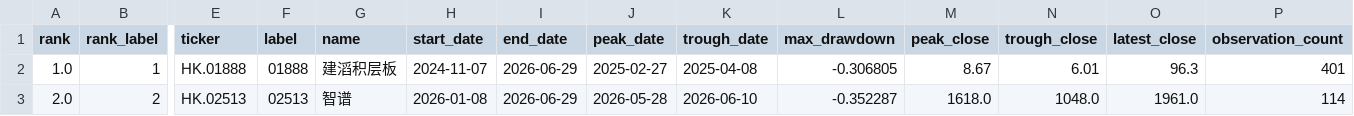
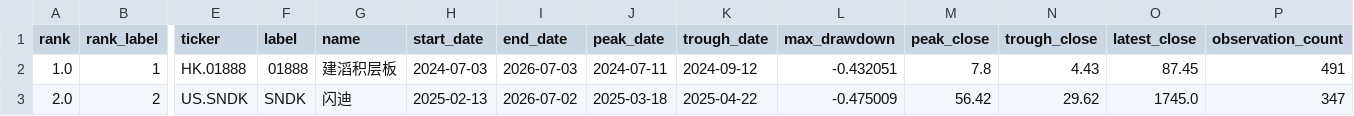
Before and after one commit to dgsirius/momentum_stockpick, a CSV file: docs/long_term_trend_strength/daily_2y_max_drawdown.csv, drawn as a sheet; only a part is shown, gaps mark what is left out; the diff covers the shown part only; the diff names each change by its address in the sheet, - before the commit and + after, or states it on an @@ line.

```diff
--- a/docs/long_term_trend_strength/daily_2y_max_drawdown.csv
+++ b/docs/long_term_trend_strength/daily_2y_max_drawdown.csv
-H2 (start_date): 2024-11-07
+H2 (start_date): 2024-07-03
-I2 (end_date): 2026-06-29
+I2 (end_date): 2026-07-03
-J2 (peak_date): 2025-02-27
+J2 (peak_date): 2024-07-11
-K2 (trough_date): 2025-04-08
+K2 (trough_date): 2024-09-12
-L2 (max_drawdown): -0.306805
+L2 (max_drawdown): -0.432051
-M2 (peak_close): 8.67
+M2 (peak_close): 7.8
-N2 (trough_close): 6.01
+N2 (trough_close): 4.43
-O2 (latest_close): 96.3
+O2 (latest_close): 87.45
-P2 (observation_count): 401
+P2 (observation_count): 491
-E3 (ticker): HK.02513
+E3 (ticker): US.SNDK
-F3 (label): 02513
+F3 (label): SNDK
-G3 (name): 智谱
+G3 (name): 闪迪
-H3 (start_date): 2026-01-08
+H3 (start_date): 2025-02-13
-I3 (end_date): 2026-06-29
+I3 (end_date): 2026-07-02
-J3 (peak_date): 2026-05-28
+J3 (peak_date): 2025-03-18
-K3 (trough_date): 2026-06-10
+K3 (trough_date): 2025-04-22
-L3 (max_drawdown): -0.352287
+L3 (max_drawdown): -0.475009
-M3 (peak_close): 1618.0
+M3 (peak_close): 56.42
-N3 (trough_close): 1048.0
+N3 (trough_close): 29.62
-O3 (latest_close): 1961.0
+O3 (latest_close): 1745.0
-P3 (observation_count): 114
+P3 (observation_count): 347
```
Also changed, not shown: 164 edited cells elsewhere in this file, docs/er_5_10_30/long_term_trend_strength/daily_2y_max_drawdown.csv, 8 other files.
